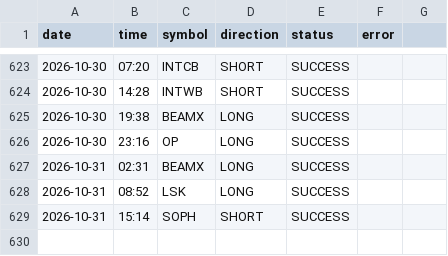
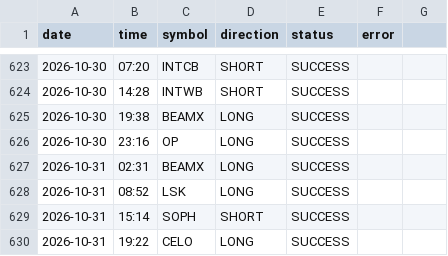
Before and after one commit to ali4asimb-cmyk/square.space.bot, a CSV file: post_log.csv, drawn as a sheet; only a part is shown, gaps mark what is left out; the diff names each change by its address in the sheet, - before the commit and + after, or states it on an @@ line.

```diff
--- a/post_log.csv
+++ b/post_log.csv
+row 630: 2026-10-31 | 19:22 | CELO | LONG | SUCCESS
```
Also changed, not shown: 1 other file.
